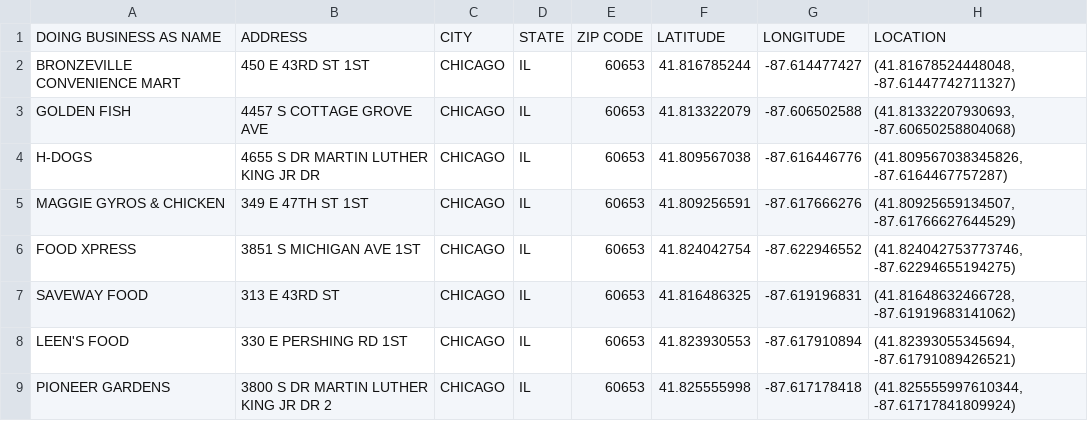
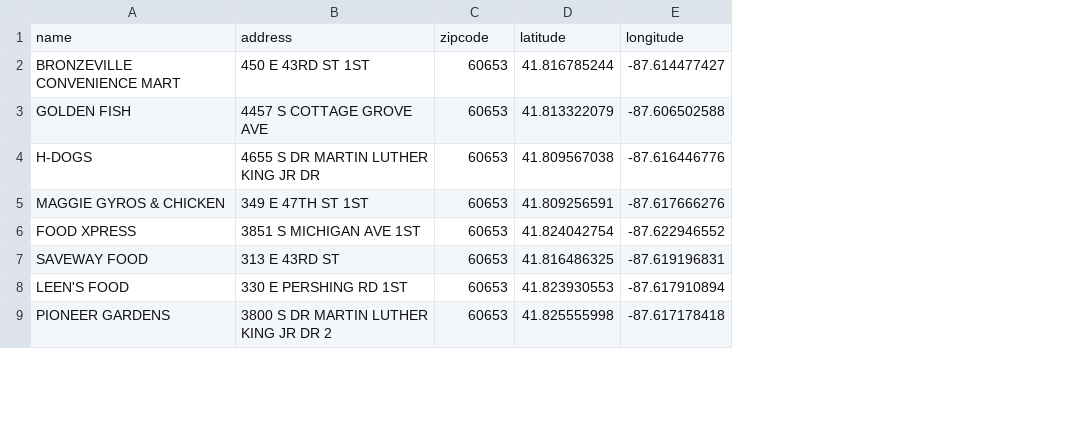
Before and after one commit to hsinkoff/FreshEats, a CSV file: 60653.csv, drawn as a sheet; only a part is shown; removed rows and columns are numbered as before the commit, all else as after; the diff names each change by its address in the sheet, - before the commit and + after, or states it on an @@ line.

```diff
--- a/60653.csv
+++ b/60653.csv
-column C, rows 2-9: all CHICAGO
-column D, rows 2-9: all IL
-column H, rows 2-9: (41.81678524448048, -87.61447742711327) | (41.81332207930693, -87.60650258804068) | (41.809567038345826, -87.6164467757287) | (41.80925659134507, -87.61766627644529) | (41.824042753773746, -87.62294655194275) | (41.81648632466728, -87.61919683141062) | (41.82393055345694, -87.61791089426521) | (41.825555997610344, -87.61717841809924)
-row 1: DOING BUSINESS AS NAME | ADDRESS | CITY | STATE | ZIP CODE | LATITUDE | LONGITUDE | LOCATION
+row 1: name | address | zipcode | latitude | longitude
```
Also changed, not shown: 53 other files.
